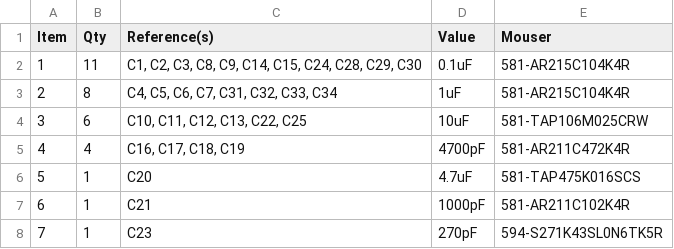
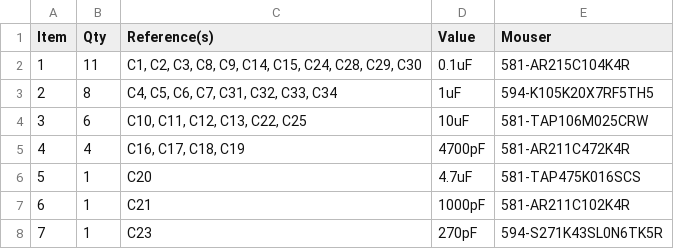
Before and after one commit to schlae/plaid-bib-cpld, a CSV file: PlaidBibCPLD.csv, drawn as a sheet; only a part is shown.

Commit message:
Correct Mouser part number for 1uF capacitors

```diff
--- a/PlaidBibCPLD.csv
+++ b/PlaidBibCPLD.csv
@@ -2,3 +2,3 @@ Item,Qty,Reference(s),Value,Mouser
 1,11,"C1, C2, C3, C8, C9, C14, C15, C24, C28, C29, C30",0.1uF,581-AR215C104K4R
-2,8,"C4, C5, C6, C7, C31, C32, C33, C34",1uF,581-AR215C104K4R
+2,8,"C4, C5, C6, C7, C31, C32, C33, C34",1uF,594-K105K20X7RF5TH5
 3,6,"C10, C11, C12, C13, C22, C25",10uF,581-TAP106M025CRW
```
